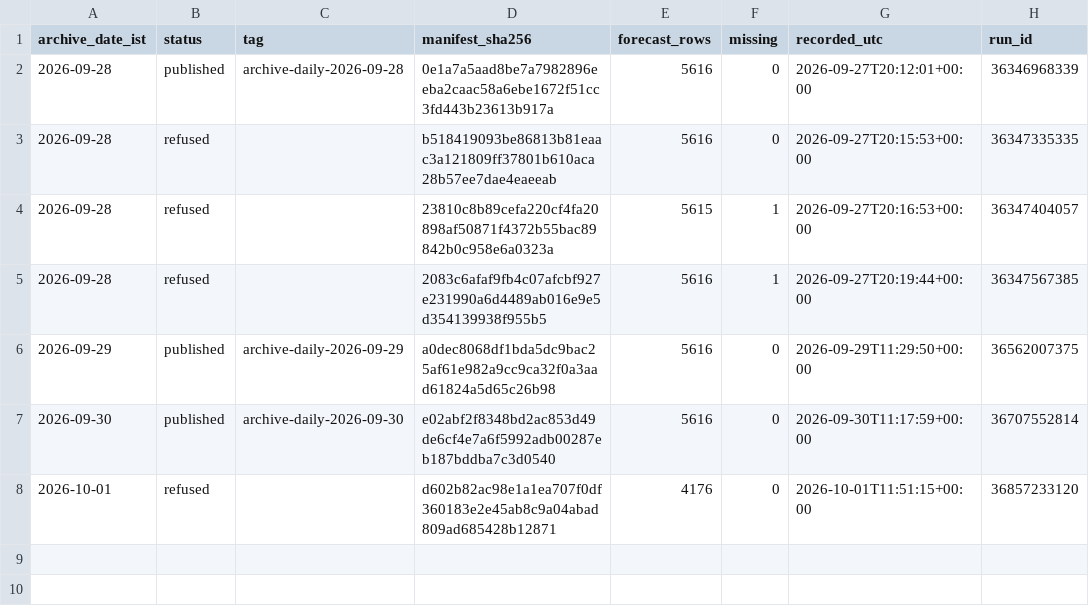
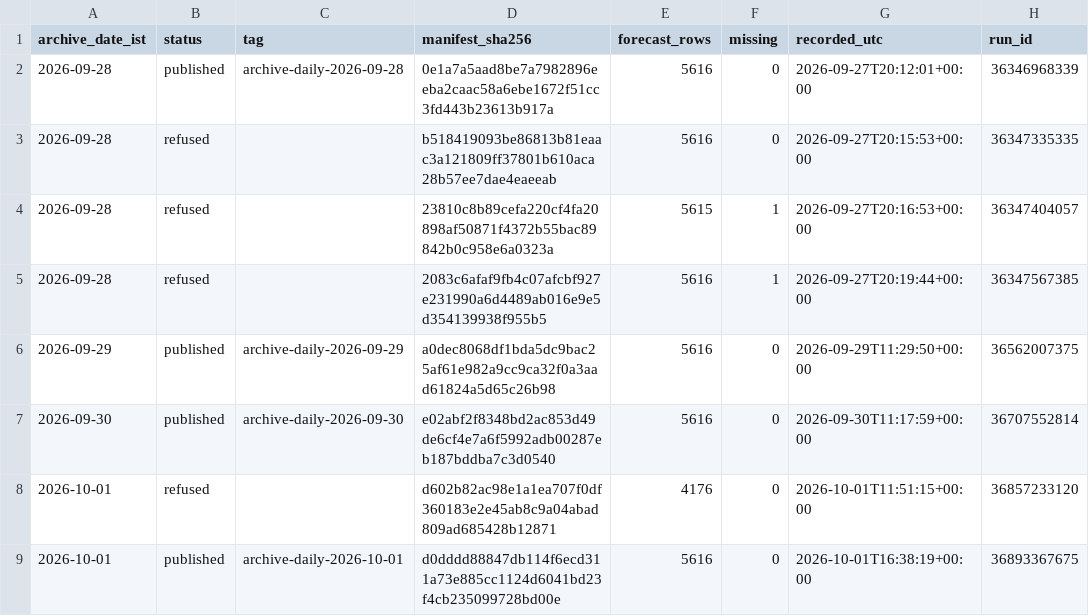
Before and after one commit to gnmcool/bharat-weather-intelligence-v2, a CSV file: INDEX.csv, drawn as a sheet.

Commit message:
archive: published 2026-10-01 (archive-daily-2026-10-01)

```diff
--- a/INDEX.csv
+++ b/INDEX.csv
@@ -8 +8,2 @@ archive_date_ist,status,tag,manifest_sha256,forecast_rows,missing,recorded_utc,r
 2026-10-01,refused,,d602b82ac98e1a1ea707f0df360183e2e45ab8c9a04abad809ad685428b12871,4176,0,2026-10-01T11:51:15+00:00,36857233120
+2026-10-01,published,archive-daily-2026-10-01,d0dddd88847db114f6ecd311a73e885cc1124d6041bd23f4cb235099728bd00e,5616,0,2026-10-01T16:38:19+00:00,36893367675
```
Also changed, not shown: 1 other file.
